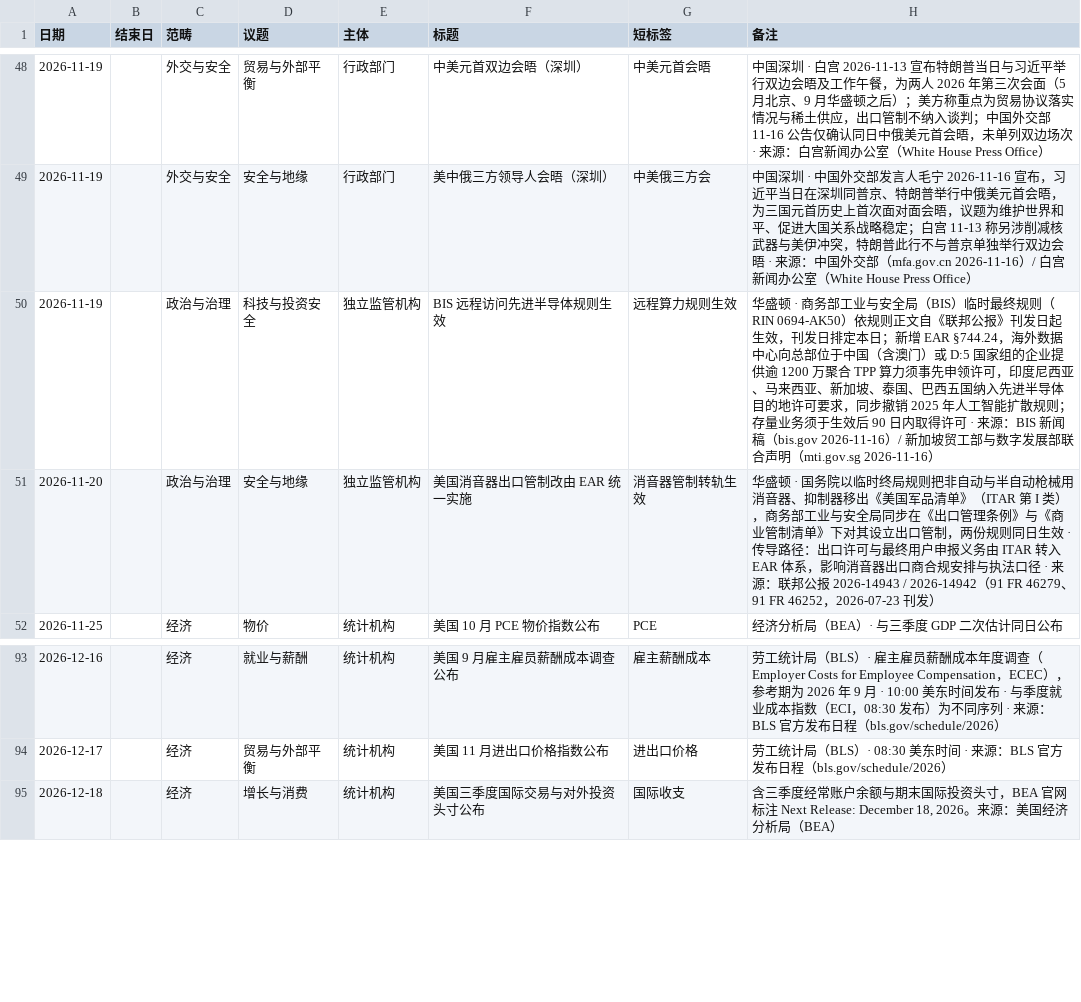
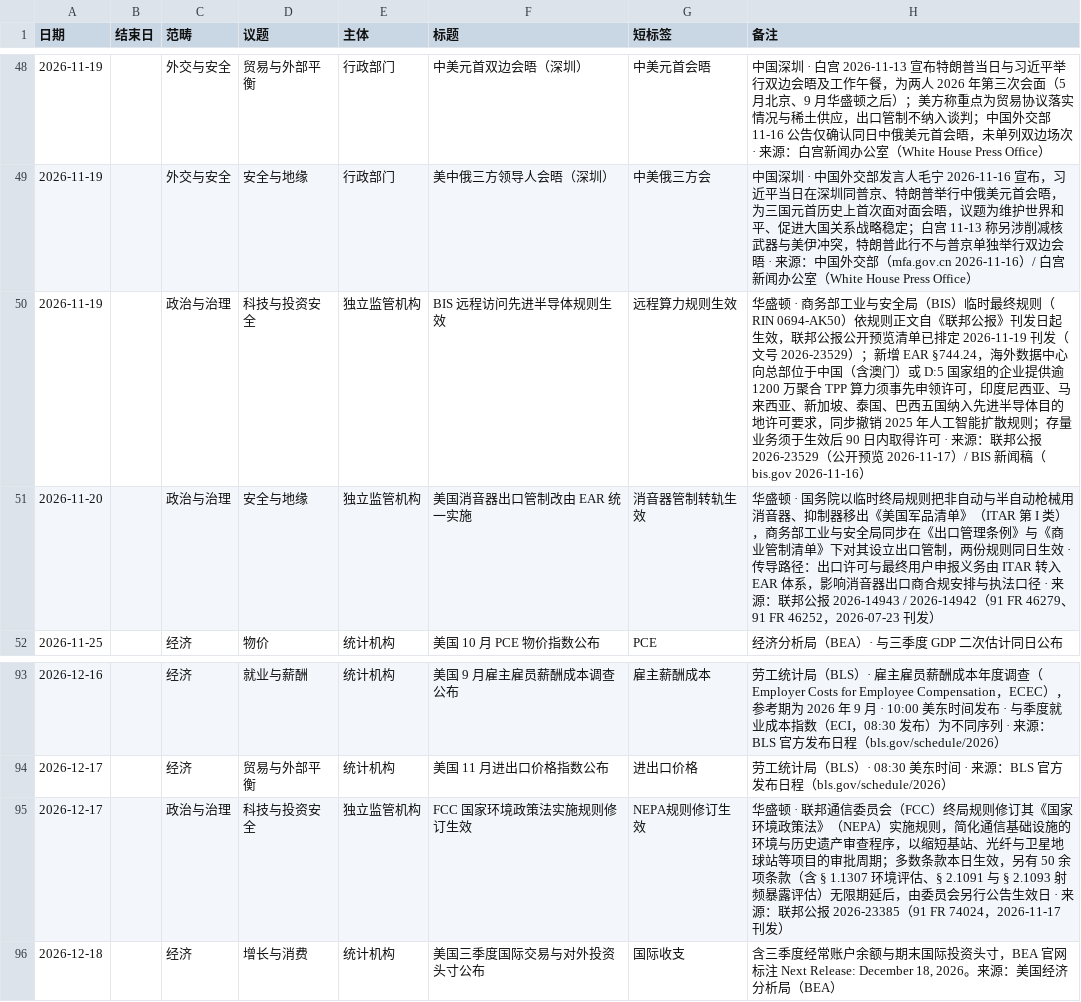
Before and after one commit to liulijia123456/sinolink-portal, a CSV file: docs/日历条目清单.csv, drawn as a sheet; only a part is shown, gaps mark what is left out.

```diff
--- a/docs/日历条目清单.csv
+++ b/docs/日历条目清单.csv
@@ -49,3 +49,3 @@
 2026-11-19,,外交与安全,安全与地缘,行政部门,美中俄三方领导人会晤（深圳）,中美俄三方会,中国深圳 · 中国外交部发言人毛宁 2026-11-16 宣布，习近平当日在深圳同普京、特朗普举行中俄美元首会晤，为三国元首历史上首次面对面会晤，议题为维护世界和平、促进大国关系战略稳定；白宫 11-13 称另涉削减核武器与美伊冲突，特朗普此行不与普京单独举行双边会晤 · 来源：中国外交部（mfa.gov.cn 2026-11-16）/ 白宫新闻办公室（White House Press Office）
-2026-11-19,,政治与治理,科技与投资安全,独立监管机构,BIS 远程访问先进半导体规则生效,远程算力规则生效,华盛顿 · 商务部工业与安全局（BIS）临时最终规则（RIN 0694-AK50）依规则正文自《联邦公报》刊发日起生效，刊发日排定本日；新增 EAR §744.24，海外数据中心向总部位于中国（含澳门）或 D:5 国家组的企业提供逾 1200 万聚合 TPP 算力须事先申领许可，印度尼西亚、马来西亚、新加坡、泰国、巴西五国纳入先进半导体目的地许可要求，同步撤销 2025 年人工智能扩散规则；存量业务须于生效后 90 日内取得许可 · 来源：BIS 新闻稿（bis.gov 2026-11-16）/ 新加坡贸工部与数字发展部联合声明（mti.gov.sg 2026-11-16）
+2026-11-19,,政治与治理,科技与投资安全,独立监管机构,BIS 远程访问先进半导体规则生效,远程算力规则生效,华盛顿 · 商务部工业与安全局（BIS）临时最终规则（RIN 0694-AK50）依规则正文自《联邦公报》刊发日起生效，联邦公报公开预览清单已排定 2026-11-19 刊发（文号 2026-23529）；新增 EAR §744.24，海外数据中心向总部位于中国（含澳门）或 D:5 国家组的企业提供逾 1200 万聚合 TPP 算力须事先申领许可，印度尼西亚、马来西亚、新加坡、泰国、巴西五国纳入先进半导体目的地许可要求，同步撤销 2025 年人工智能扩散规则；存量业务须于生效后 90 日内取得许可 · 来源：联邦公报 2026-23529（公开预览 2026-11-17）/ BIS 新闻稿（bis.gov 2026-11-16）
 2026-11-20,,政治与治理,安全与地缘,独立监管机构,美国消音器出口管制改由 EAR 统一实施,消音器管制转轨生效,华盛顿 · 国务院以临时终局规则把非自动与半自动枪械用消音器、抑制器移出《美国军品清单》（ITAR 第 I 类），商务部工业与安全局同步在《出口管理条例》与《商业管制清单》下对其设立出口管制，两份规则同日生效 · 传导路径：出口许可与最终用户申报义务由 ITAR 转入 EAR 体系，影响消音器出口商合规安排与执法口径 · 来源：联邦公报 2026-14943 / 2026-14942（91 FR 46279、91 FR 46252，2026-07-23 刊发）
@@ -94,2 +94,3 @@
 2026-12-17,,经济,贸易与外部平衡,统计机构,美国 11 月进出口价格指数公布,进出口价格,劳工统计局（BLS）· 08:30 美东时间 · 来源：BLS 官方发布日程（bls.gov/schedule/2026）
+2026-12-17,,政治与治理,科技与投资安全,独立监管机构,FCC 国家环境政策法实施规则修订生效,NEPA规则修订生效,华盛顿 · 联邦通信委员会（FCC）终局规则修订其《国家环境政策法》（NEPA）实施规则，简化通信基础设施的环境与历史遗产审查程序，以缩短基站、光纤与卫星地球站等项目的审批周期；多数条款本日生效，另有 50 余项条款（含 § 1.1307 环境评估、§ 2.1091 与 § 2.1093 射频暴露评估）无限期延后，由委员会另行公告生效日 · 来源：联邦公报 2026-23385（91 FR 74024，2026-11-17 刊发）
 2026-12-18,,经济,增长与消费,统计机构,美国三季度国际交易与对外投资头寸公布,国际收支,"含三季度经常账户余额与期末国际投资头寸，BEA 官网标注 Next Release: December 18, 2026。来源：美国经济分析局（BEA）"
```
Also changed, not shown: 4 other files.
